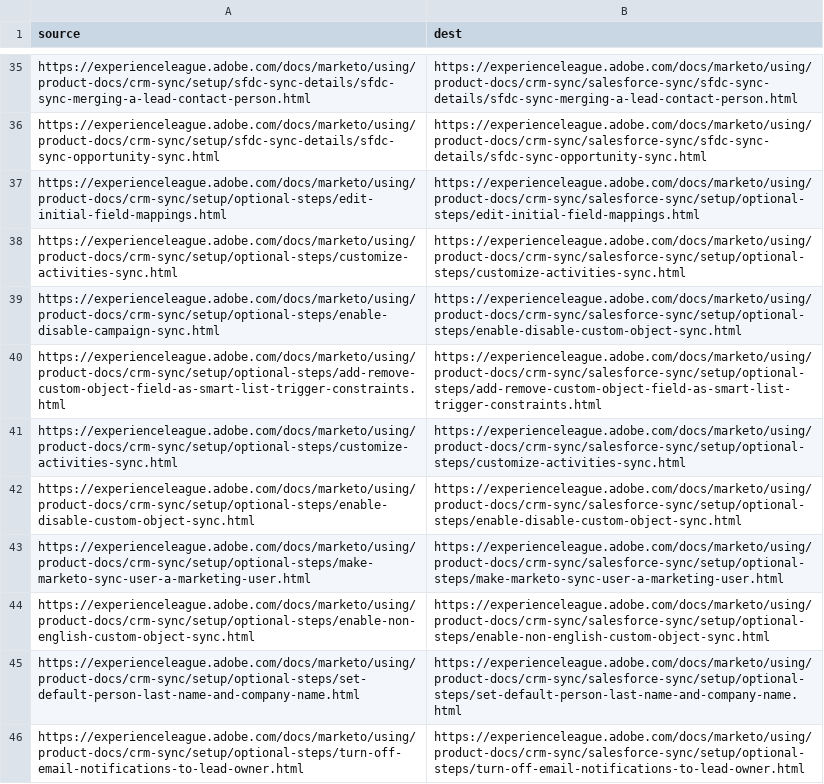
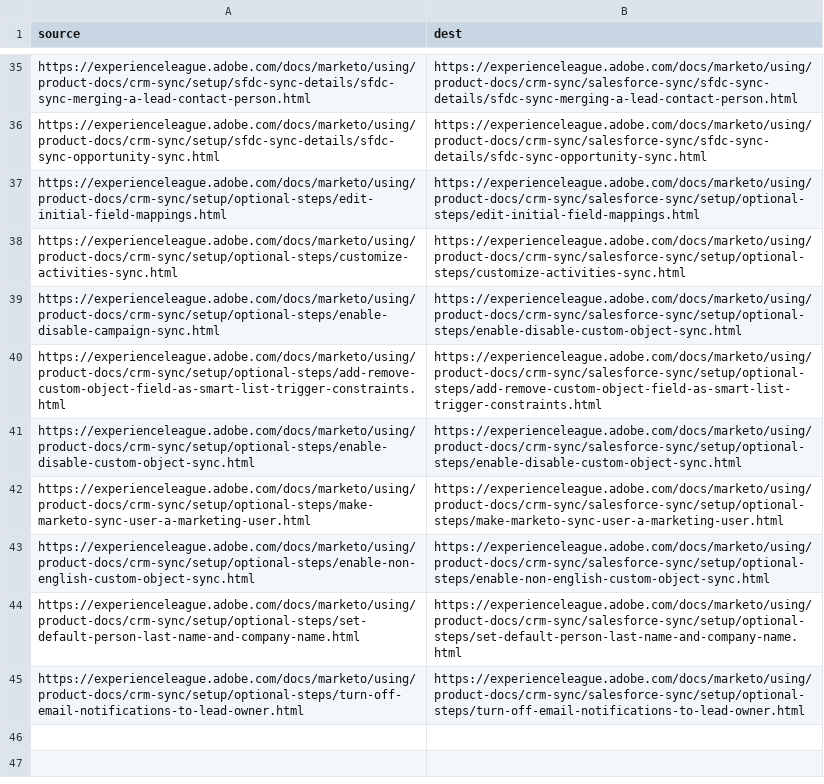
Before and after one commit to AdobeDocs/marketo.it-IT, a CSV file: redirects.csv, drawn as a sheet; only a part is shown, gaps mark what is left out.

Commit message:
Synced non localizable files from repo .

```diff
--- a/redirects.csv
+++ b/redirects.csv
@@ -40,3 +40,2 @@ https://experienceleague.adobe.com/docs/marketo/using/product-docs/crm-sync/setu
 https://experienceleague.adobe.com/docs/marketo/using/product-docs/crm-sync/setup/optional-steps/add-remove-custom-object-field-as-smart-list-trigger-constraints.html,https://experienceleague.adobe.com/docs/marketo/using/product-docs/crm-sync/salesforce-sync/setup/optional-steps/add-remove-custom-object-field-as-smart-list-trigger-constraints.html
-https://experienceleague.adobe.com/docs/marketo/using/product-docs/crm-sync/setup/optional-steps/customize-activities-sync.html,https://experienceleague.adobe.com/docs/marketo/using/product-docs/crm-sync/salesforce-sync/setup/optional-steps/customize-activities-sync.html
 https://experienceleague.adobe.com/docs/marketo/using/product-docs/crm-sync/setup/optional-steps/enable-disable-custom-object-sync.html,https://experienceleague.adobe.com/docs/marketo/using/product-docs/crm-sync/salesforce-sync/setup/optional-steps/enable-disable-custom-object-sync.html
```
